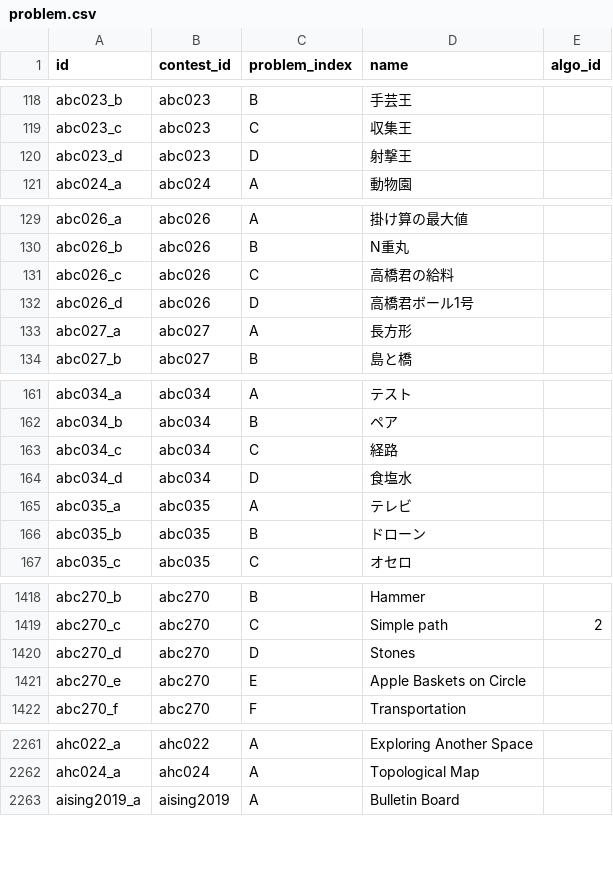
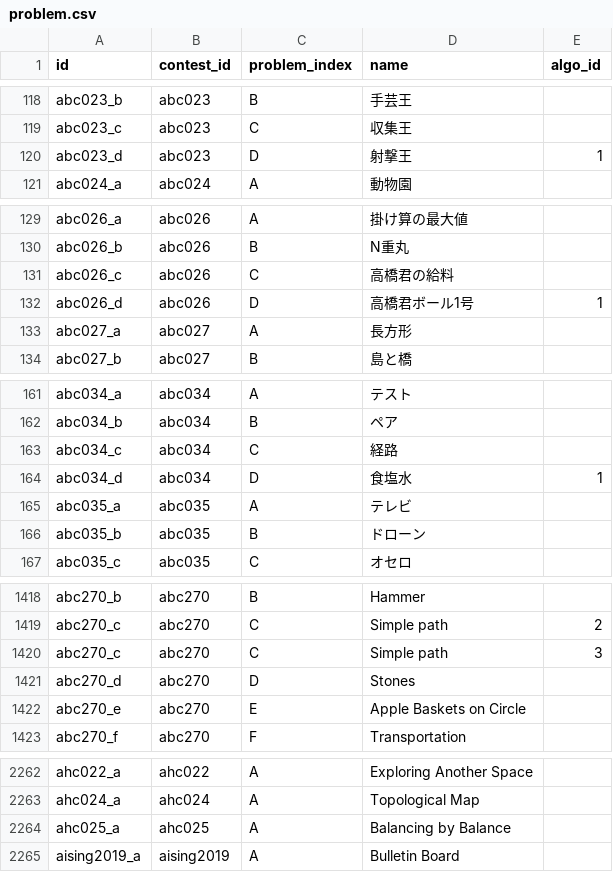
Before and after one commit to Nakka0925/atcoder_app, a CSV file: db/csv_data/problem.csv, drawn as a sheet; only a part is shown, gaps mark what is left out; the diff covers the shown part only.

```diff
--- a/db/csv_data/problem.csv
+++ b/db/csv_data/problem.csv
@@ -119,3 +119,3 @@ abc023_b,abc023,B,手芸王,
 abc023_c,abc023,C,収集王,
-abc023_d,abc023,D,射撃王,
+abc023_d,abc023,D,射撃王, 1
 abc024_a,abc024,A,動物園,
@@ -131,3 +131,3 @@ abc026_b,abc026,B,N重丸,
 abc026_c,abc026,C,高橋君の給料,
-abc026_d,abc026,D,高橋君ボール1号,
+abc026_d,abc026,D,高橋君ボール1号, 1
 abc027_a,abc027,A,長方形,
@@ -163,3 +163,3 @@ abc034_b,abc034,B,ペア,
 abc034_c,abc034,C,経路,
-abc034_d,abc034,D,食塩水,
+abc034_d,abc034,D,食塩水, 1
 abc035_a,abc035,A,テレビ,
@@ -1419,2 +1419,3 @@ abc270_b,abc270,B,Hammer,
 abc270_c,abc270,C,Simple path, 2
+abc270_c,abc270,C,Simple path, 3
 abc270_d,abc270,D,Stones,
@@ -2262,2 +2263,3 @@ ahc022_a,ahc022,A,Exploring Another Space,
 ahc024_a,ahc024,A,Topological Map,
+ahc025_a,ahc025,A,Balancing by Balance,
 aising2019_a,aising2019,A,Bulletin Board,
```
Also changed, not shown: 13 edited cells elsewhere in this file, 5 other files.
